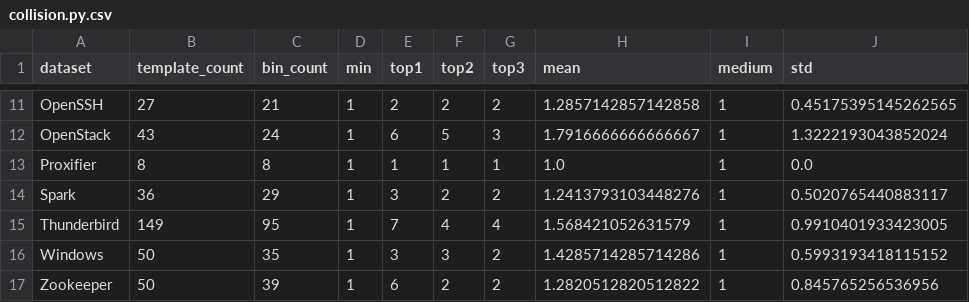
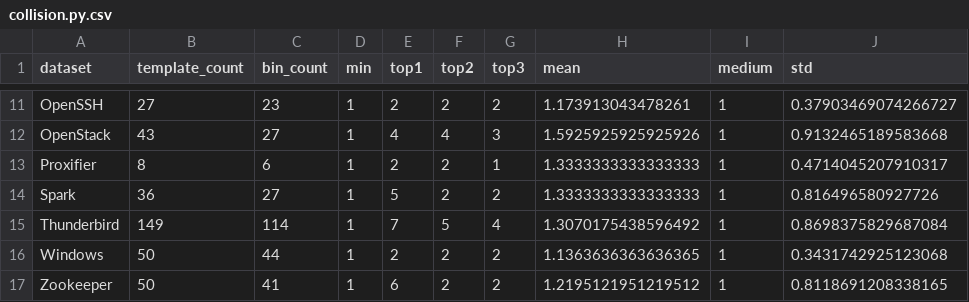
Before and after one commit to f1amingo/logparser, a CSV file: dataEngineering/collision.py.csv, drawn as a sheet; only a part is shown, gaps mark what is left out; the diff covers the shown part only; the diff names each change by its address in the sheet, - before the commit and + after, or states it on an @@ line.

```diff
--- a/dataEngineering/collision.py.csv
+++ b/dataEngineering/collision.py.csv
-C11 (bin_count): 21
+C11 (bin_count): 23
-H11 (mean): 1.2857142857142858
+H11 (mean): 1.173913043478261
-J11 (std): 0.45175395145262565
+J11 (std): 0.37903469074266727
-C12 (bin_count): 24
+C12 (bin_count): 27
-E12 (top1): 6
+E12 (top1): 4
-F12 (top2): 5
+F12 (top2): 4
-H12 (mean): 1.7916666666666667
+H12 (mean): 1.5925925925925926
-J12 (std): 1.3222193043852024
+J12 (std): 0.9132465189583668
-C13 (bin_count): 8
+C13 (bin_count): 6
-E13 (top1): 1
+E13 (top1): 2
-F13 (top2): 1
+F13 (top2): 2
-H13 (mean): 1.0
+H13 (mean): 1.3333333333333333
-J13 (std): 0.0
+J13 (std): 0.4714045207910317
-C14 (bin_count): 29
+C14 (bin_count): 27
-E14 (top1): 3
+E14 (top1): 5
-H14 (mean): 1.2413793103448276
+H14 (mean): 1.3333333333333333
-J14 (std): 0.5020765440883117
+J14 (std): 0.816496580927726
-C15 (bin_count): 95
+C15 (bin_count): 114
-F15 (top2): 4
+F15 (top2): 5
-H15 (mean): 1.568421052631579
+H15 (mean): 1.3070175438596492
-J15 (std): 0.9910401933423005
+J15 (std): 0.8698375829687084
-C16 (bin_count): 35
+C16 (bin_count): 44
-E16 (top1): 3
+E16 (top1): 2
-F16 (top2): 3
+F16 (top2): 2
-H16 (mean): 1.4285714285714286
+H16 (mean): 1.1363636363636365
-J16 (std): 0.5993193418115152
+J16 (std): 0.3431742925123068
-C17 (bin_count): 39
+C17 (bin_count): 41
-H17 (mean): 1.2820512820512822
+H17 (mean): 1.2195121951219512
-J17 (std): 0.845765256536956
+J17 (std): 0.8118691208338165
```
Also changed, not shown: 32 edited cells elsewhere in this file, benchmark/ADC_Drain_benchmark_result.csv, benchmark/ADC_benchmark_result.csv, 39 other files.
